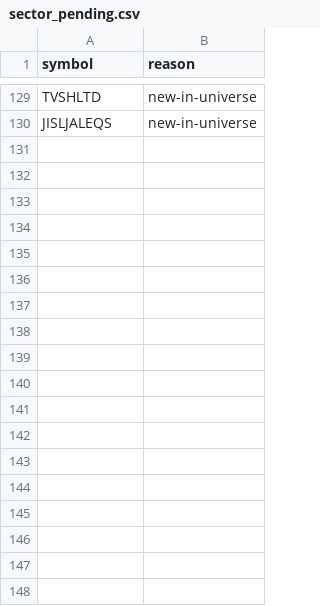
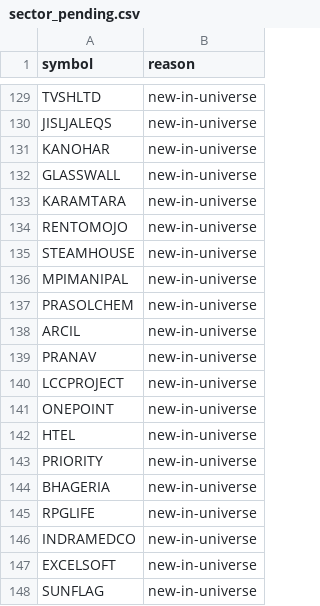
Before and after one commit to nrt32/nifty500-llm-analyst, a CSV file: data/reference/sector_pending.csv, drawn as a sheet; only a part is shown, gaps mark what is left out.

```diff
--- a/data/reference/sector_pending.csv
+++ b/data/reference/sector_pending.csv
@@ -130 +130,19 @@ TVSHLTD,new-in-universe
 JISLJALEQS,new-in-universe
+KANOHAR,new-in-universe
+GLASSWALL,new-in-universe
+KARAMTARA,new-in-universe
+RENTOMOJO,new-in-universe
+STEAMHOUSE,new-in-universe
+MPIMANIPAL,new-in-universe
+PRASOLCHEM,new-in-universe
+ARCIL,new-in-universe
+PRANAV,new-in-universe
+LCCPROJECT,new-in-universe
+ONEPOINT,new-in-universe
+HTEL,new-in-universe
+PRIORITY,new-in-universe
+BHAGERIA,new-in-universe
+RPGLIFE,new-in-universe
+INDRAMEDCO,new-in-universe
+EXCELSOFT,new-in-universe
+SUNFLAG,new-in-universe
```
Also changed, not shown: data/ledger/paper_ledger.csv, 1 other file.
